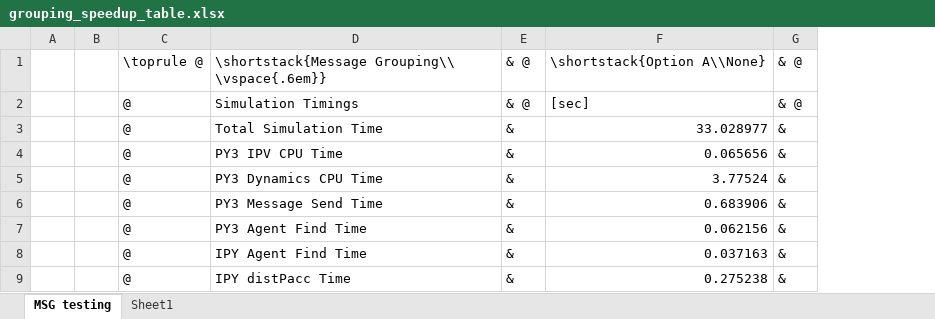
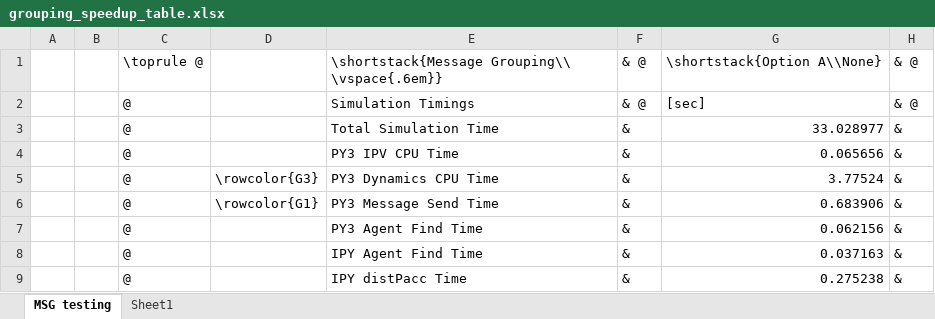
Before and after one commit to thadhaines/ResearchDocs, an Excel workbook: excel/grouping_speedup_table/grouping_speedup_table.xlsx, sheet MSG testing, drawn as a sheet; only a part is shown; values as stored, in another font and other column widths than the file's, no borders; the diff names each change by its address in the sheet, - before the commit and + after, or states it on an @@ line.

```diff
--- a/excel/grouping_speedup_table/grouping_speedup_table.xlsx (sheet MSG testing)
+++ b/excel/grouping_speedup_table/grouping_speedup_table.xlsx (sheet MSG testing)
+column D, rows 5-6: \rowcolor{G3} | \rowcolor{G1}
```
Also changed, not shown: formulas that keep their value, 9 other files.
